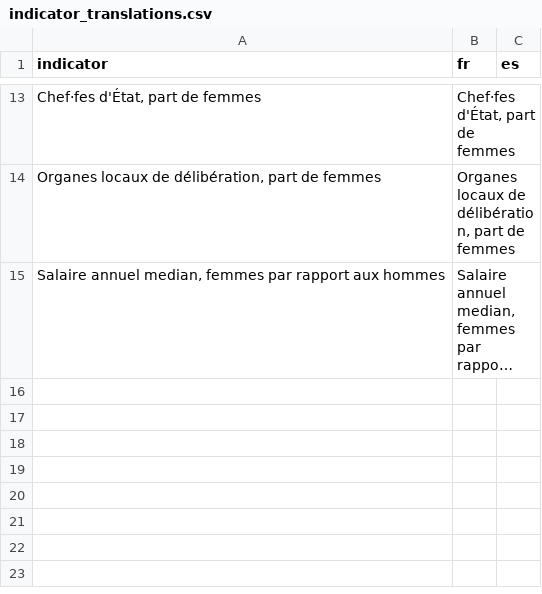
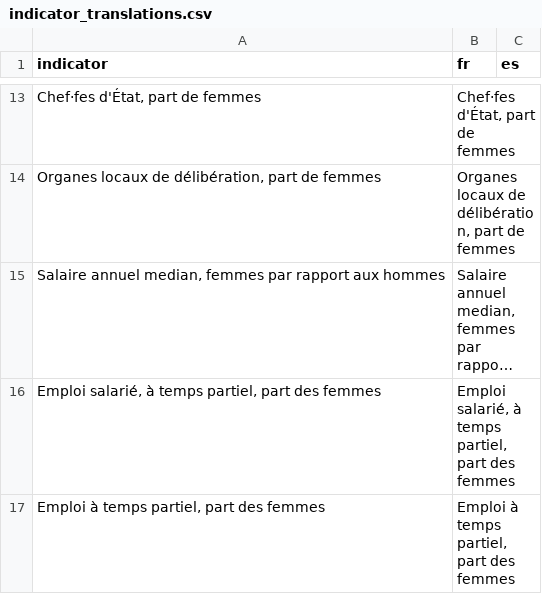
Before and after one commit to jimenaRL/murs_invisibles_v2, a CSV file: data/sources/ALICE/indicator_translations.csv, drawn as a sheet; only a part is shown, gaps mark what is left out; long unchanged cells end in …; the diff names each change by its address in the sheet, - before the commit and + after, or states it on an @@ line.

Commit message:
update ALICE data

```diff
--- a/data/sources/ALICE/indicator_translations.csv
+++ b/data/sources/ALICE/indicator_translations.csv
+row 16: Emploi salarié, à temps partiel, part des femmes | Emploi salarié, à temps partiel, part des femmes
+row 17: Emploi à temps partiel, part des femmes | Emploi à temps partiel, part des femmes
```
Also changed, not shown: 2 other files.
